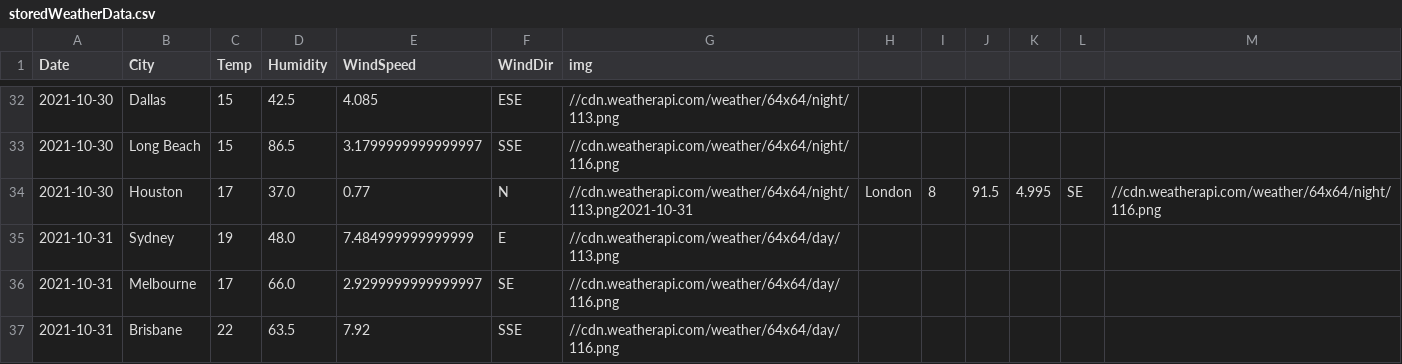
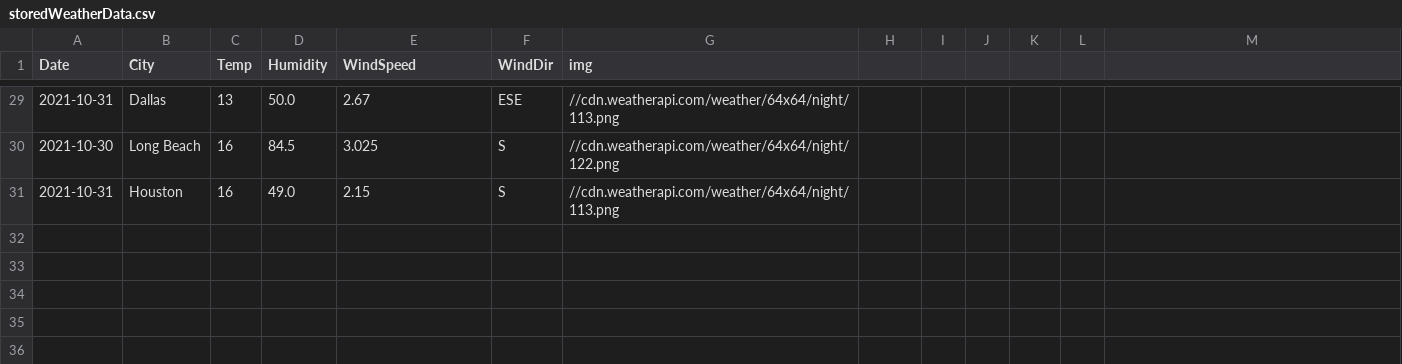
Before and after one commit to JackaArnold/CP3407Assessment, a CSV file: storedWeatherData.csv, drawn as a sheet; only a part is shown, gaps mark what is left out; the diff covers the shown part only.

```diff
--- a/storedWeatherData.csv
+++ b/storedWeatherData.csv
@@ -32,6 +29,3 @@ Date,City,Temp,Humidity,WindSpeed,WindDir,img
-2021-10-30,Dallas,15,42.5,4.085,ESE,//cdn.weatherapi.com/weather/64x64/night/113.png
-2021-10-30,Long Beach,15,86.5,3.1799999999999997,SSE,//cdn.weatherapi.com/weather/64x64/night/116.png
-2021-10-30,Houston,17,37.0,0.77,N,//cdn.weatherapi.com/weather/64x64/night/113.png2021-10-31,London,8,91.5,4.995,SE,//cdn.weatherapi.com/weather/64x64/night/116.png
-2021-10-31,Sydney,19,48.0,7.484999999999999,E,//cdn.weatherapi.com/weather/64x64/day/113.png
-2021-10-31,Melbourne,17,66.0,2.9299999999999997,SE,//cdn.weatherapi.com/weather/64x64/day/116.png
-2021-10-31,Brisbane,22,63.5,7.92,SSE,//cdn.weatherapi.com/weather/64x64/day/116.png
+2021-10-31,Dallas,13,50.0,2.67,ESE,//cdn.weatherapi.com/weather/64x64/night/113.png
+2021-10-30,Long Beach,16,84.5,3.025,S,//cdn.weatherapi.com/weather/64x64/night/122.png
+2021-10-31,Houston,16,49.0,2.15,S,//cdn.weatherapi.com/weather/64x64/night/113.png
```
Also changed, not shown: 3 added rows, 6 removed rows and 68 edited cells elsewhere in this file, 6 other files.
